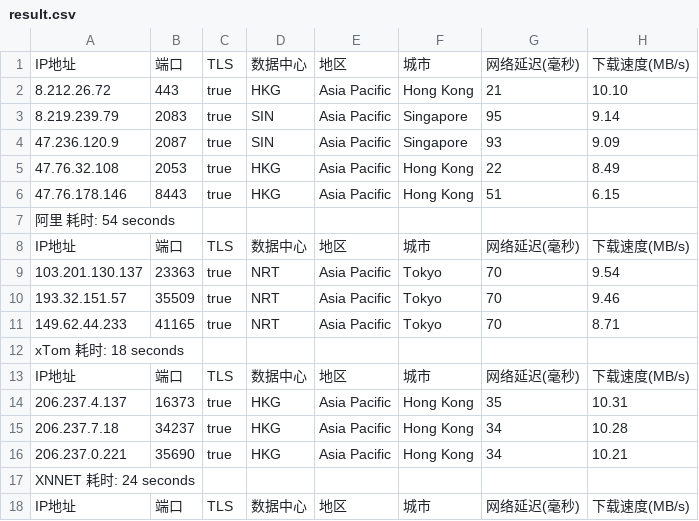
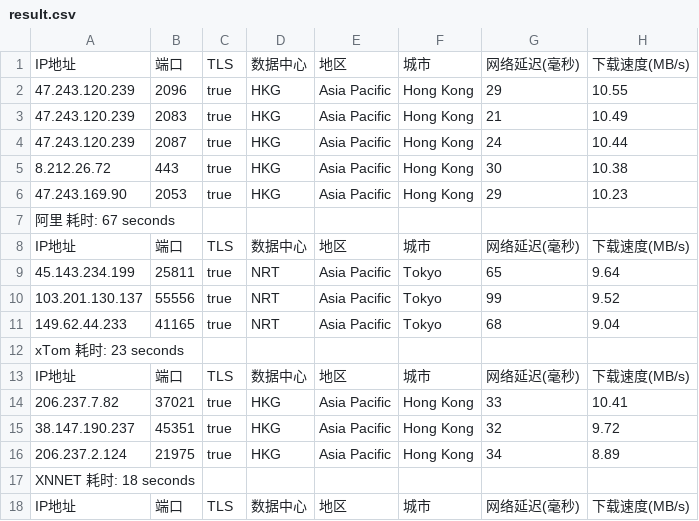
Before and after one commit to fatkun/bestcf, a CSV file: output/result.csv, drawn as a sheet; only a part is shown; removed rows and columns are numbered as before the commit, all else as after; the diff covers the shown part only; the diff names each change by its address in the sheet, - before the commit and + after, or states it on an @@ line.

```diff
--- a/output/result.csv
+++ b/output/result.csv
+row 2: 47.243.120.239 | 2096 | true | HKG | Asia Pacific | Hong Kong | 29 | 10.55
+row 3: 47.243.120.239 | 2083 | true | HKG | Asia Pacific | Hong Kong | 21 | 10.49
+row 4: 47.243.120.239 | 2087 | true | HKG | Asia Pacific | Hong Kong | 24 | 10.44
-G5: 21
+G5: 30
-H5: 10.10
+H5: 10.38
-row 3: 8.219.239.79 | 2083 | true | SIN | Asia Pacific | Singapore | 95 | 9.14
-row 4: 47.236.120.9 | 2087 | true | SIN | Asia Pacific | Singapore | 93 | 9.09
-A6: 47.76.32.108
+A6: 47.243.169.90
-G6: 22
+G6: 29
-H6: 8.49
+H6: 10.23
-row 6: 47.76.178.146 | 8443 | true | HKG | Asia Pacific | Hong Kong | 51 | 6.15
-A7: 阿里 耗时: 54 seconds
+A7: 阿里 耗时: 67 seconds
+row 9: 45.143.234.199 | 25811 | true | NRT | Asia Pacific | Tokyo | 65 | 9.64
-B10: 23363
+B10: 55556
-G10: 70
+G10: 99
-H10: 9.54
+H10: 9.52
-row 10: 193.32.151.57 | 35509 | true | NRT | Asia Pacific | Tokyo | 70 | 9.46
-G11: 70
+G11: 68
-H11: 8.71
+H11: 9.04
-A12: xTom 耗时: 18 seconds
+A12: xTom 耗时: 23 seconds
-A14: 206.237.4.137
+A14: 206.237.7.82
-B14: 16373
+B14: 37021
-G14: 35
+G14: 33
-H14: 10.31
+H14: 10.41
-A15: 206.237.7.18
+A15: 38.147.190.237
-B15: 34237
+B15: 45351
-G15: 34
+G15: 32
-H15: 10.28
+H15: 9.72
-A16: 206.237.0.221
+A16: 206.237.2.124
-B16: 35690
+B16: 21975
-H16: 10.21
+H16: 8.89
-A17: XNNET 耗时: 24 seconds
+A17: XNNET 耗时: 18 seconds
```
Also changed, not shown: 1 added row, 1 removed row and 46 edited cells elsewhere in this file, 1 other file.
